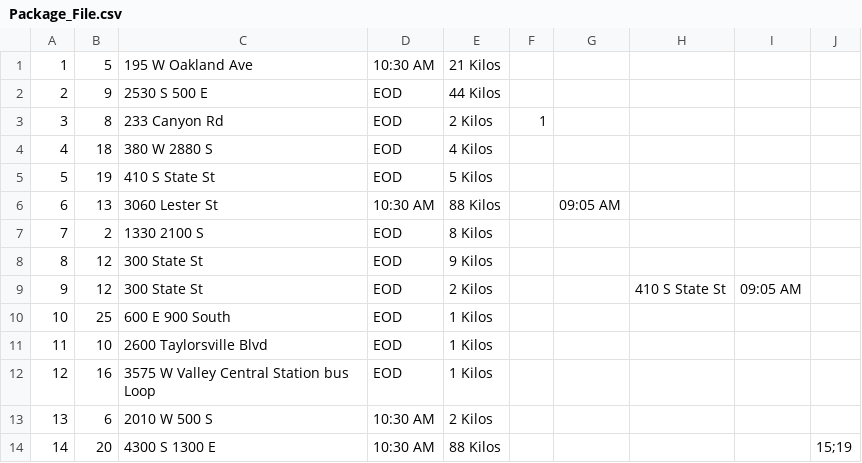
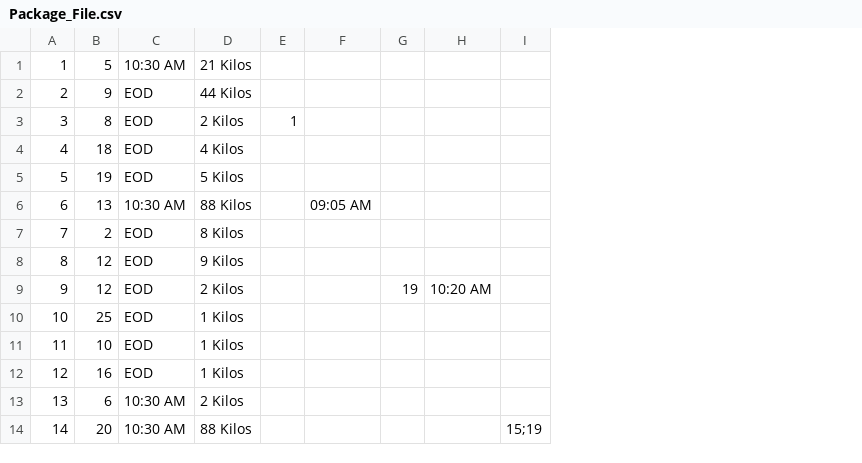
Before and after one commit to hamentag/parcel-service, a CSV file: data/Package_File.csv, drawn as a sheet; only a part is shown; removed rows and columns are numbered as before the commit, all else as after; the diff names each change by its address in the sheet, - before the commit and + after, or states it on an @@ line.

Commit message:
updated loading_packages and executing_delivery functions, read distance data directly from files

```diff
--- a/data/Package_File.csv
+++ b/data/Package_File.csv
-column C, rows 1-14: 195 W Oakland Ave | 2530 S 500 E | 233 Canyon Rd | 380 W 2880 S | 410 S State St | 3060 Lester St | 1330 2100 S | 300 State St | 300 State St | 600 E 900 South | 2600 Taylorsville Blvd | 3575 W Valley Central Station bus Loop | 2010 W 500 S | 4300 S 1300 E
-column H, row 9: 410 S State St
-column I, row 9: 09:05 AM
+column G, row 9: 19
+column H, row 9: 10:20 AM
```
Also changed, not shown: 22 other files.
